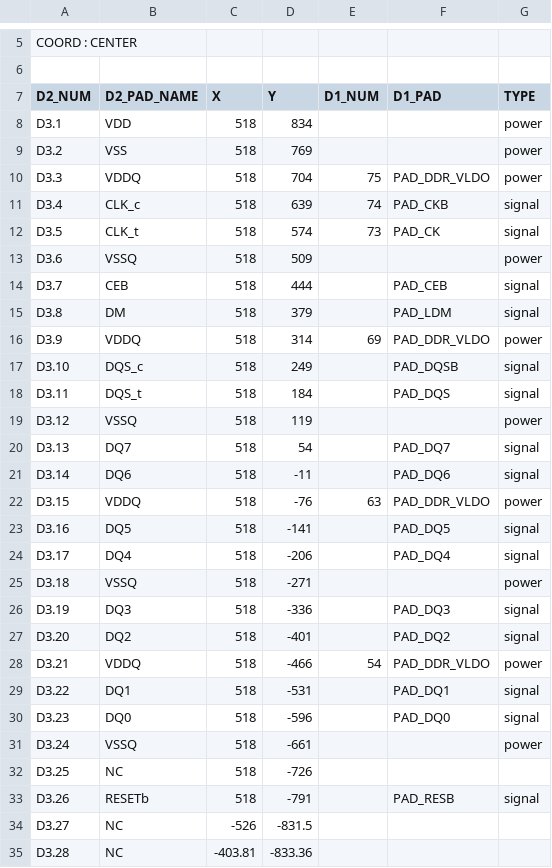
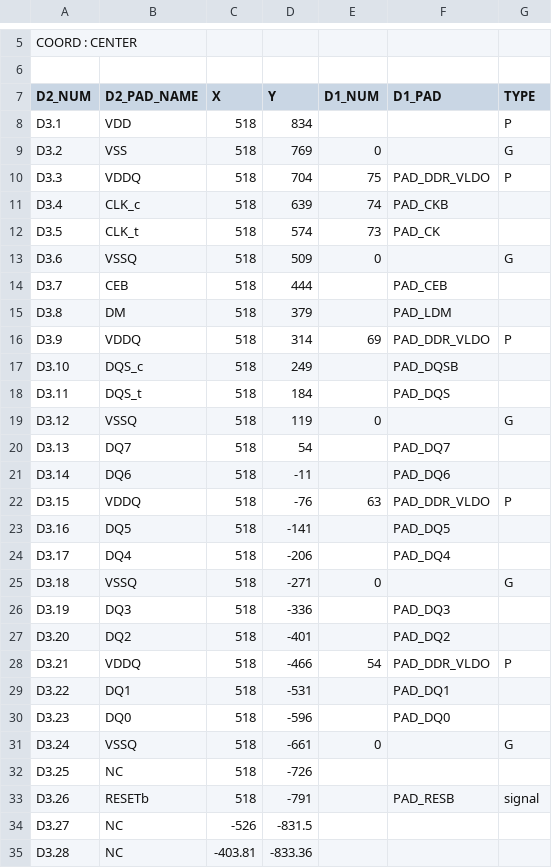
Before and after one commit to kfy123bot/ft_pad_assign, a CSV file: examples/PSRAM_8MB.pin_list.csv, drawn as a sheet; only a part is shown, gaps mark what is left out.

Commit message:
feat: v3.7 — DIE2/3 Downbond 表示法：D1_NUM=0, TYPE=G
1. D1_NUM=0 + TYPE=G → 繪製 downbond ground symbol（藍色錨點+接地符號）
2. downbond 連線長度縮短 1/3（short_len=4.67）
3. bond CSV: downbond → EDIT_FINGER_NAME=GND, PIN_NAME=GND
4. bond CSV: 其他狀況 EDIT_FINGER_NAME 維持空白
5. wire drawing 跳過 D1_NUM=0 pads

```diff
--- a/examples/PSRAM_8MB.pin_list.csv
+++ b/examples/PSRAM_8MB.pin_list.csv
@@ -7,26 +7,26 @@ COORD : CENTER,,,,,,
 D2_NUM,D2_PAD_NAME,X,Y,D1_NUM,D1_PAD,TYPE
-D3.1,VDD,518,834,,,power
-D3.2,VSS,518,769,,,power
-D3.3,VDDQ,518,704,75,PAD_DDR_VLDO,power
-D3.4,CLK_c,518,639,74,PAD_CKB,signal
-D3.5,CLK_t,518,574,73,PAD_CK,signal
-D3.6,VSSQ,518,509,,,power
-D3.7,CEB,518,444,,PAD_CEB,signal
-D3.8,DM,518,379,,PAD_LDM,signal
-D3.9,VDDQ,518,314,69,PAD_DDR_VLDO,power
-D3.10,DQS_c,518,249,,PAD_DQSB,signal
-D3.11,DQS_t,518,184,,PAD_DQS,signal
-D3.12,VSSQ,518,119,,,power
-D3.13,DQ7,518,54,,PAD_DQ7,signal
-D3.14,DQ6,518,-11,,PAD_DQ6,signal
-D3.15,VDDQ,518,-76,63,PAD_DDR_VLDO,power
-D3.16,DQ5,518,-141,,PAD_DQ5,signal
-D3.17,DQ4,518,-206,,PAD_DQ4,signal
-D3.18,VSSQ,518,-271,,,power
-D3.19,DQ3,518,-336,,PAD_DQ3,signal
-D3.20,DQ2,518,-401,,PAD_DQ2,signal
-D3.21,VDDQ,518,-466,54,PAD_DDR_VLDO,power
-D3.22,DQ1,518,-531,,PAD_DQ1,signal
-D3.23,DQ0,518,-596,,PAD_DQ0,signal
-D3.24,VSSQ,518,-661,,,power
+D3.1,VDD,518,834,,,P
+D3.2,VSS,518,769,0,,G
+D3.3,VDDQ,518,704,75,PAD_DDR_VLDO,P
+D3.4,CLK_c,518,639,74,PAD_CKB,
+D3.5,CLK_t,518,574,73,PAD_CK,
+D3.6,VSSQ,518,509,0,,G
+D3.7,CEB,518,444,,PAD_CEB,
+D3.8,DM,518,379,,PAD_LDM,
+D3.9,VDDQ,518,314,69,PAD_DDR_VLDO,P
+D3.10,DQS_c,518,249,,PAD_DQSB,
+D3.11,DQS_t,518,184,,PAD_DQS,
+D3.12,VSSQ,518,119,0,,G
+D3.13,DQ7,518,54,,PAD_DQ7,
+D3.14,DQ6,518,-11,,PAD_DQ6,
+D3.15,VDDQ,518,-76,63,PAD_DDR_VLDO,P
+D3.16,DQ5,518,-141,,PAD_DQ5,
+D3.17,DQ4,518,-206,,PAD_DQ4,
+D3.18,VSSQ,518,-271,0,,G
+D3.19,DQ3,518,-336,,PAD_DQ3,
+D3.20,DQ2,518,-401,,PAD_DQ2,
+D3.21,VDDQ,518,-466,54,PAD_DDR_VLDO,P
+D3.22,DQ1,518,-531,,PAD_DQ1,
+D3.23,DQ0,518,-596,,PAD_DQ0,
+D3.24,VSSQ,518,-661,0,,G
 D3.25,NC,518,-726,,,
```
Also changed, not shown: examples/Flash_2MB_EON.pin_list.csv, 1 other file.
